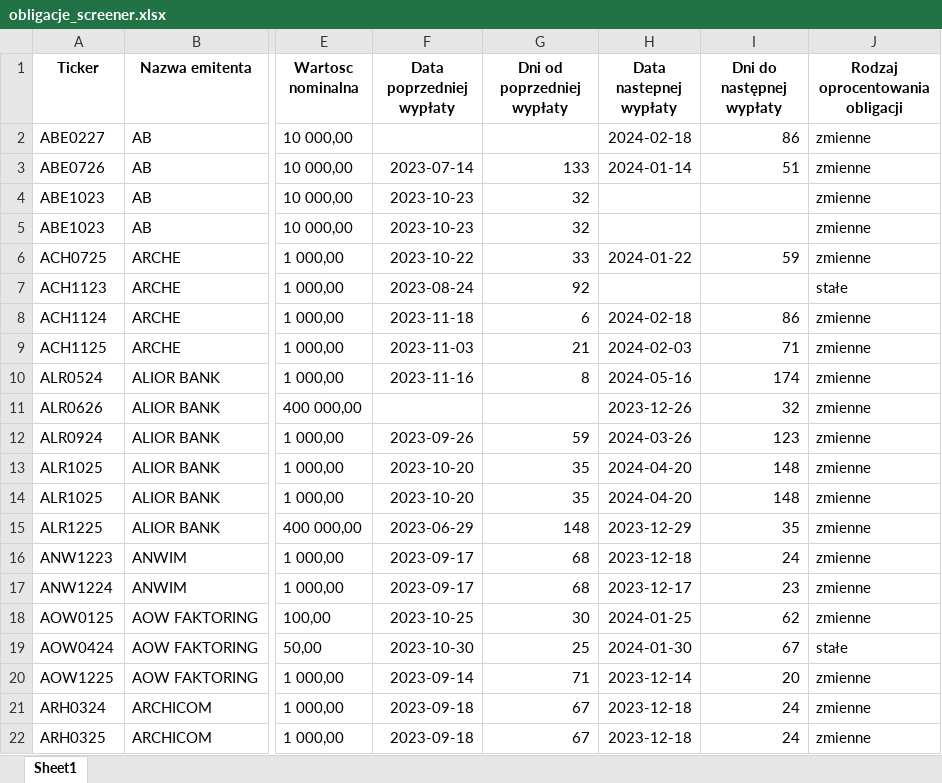
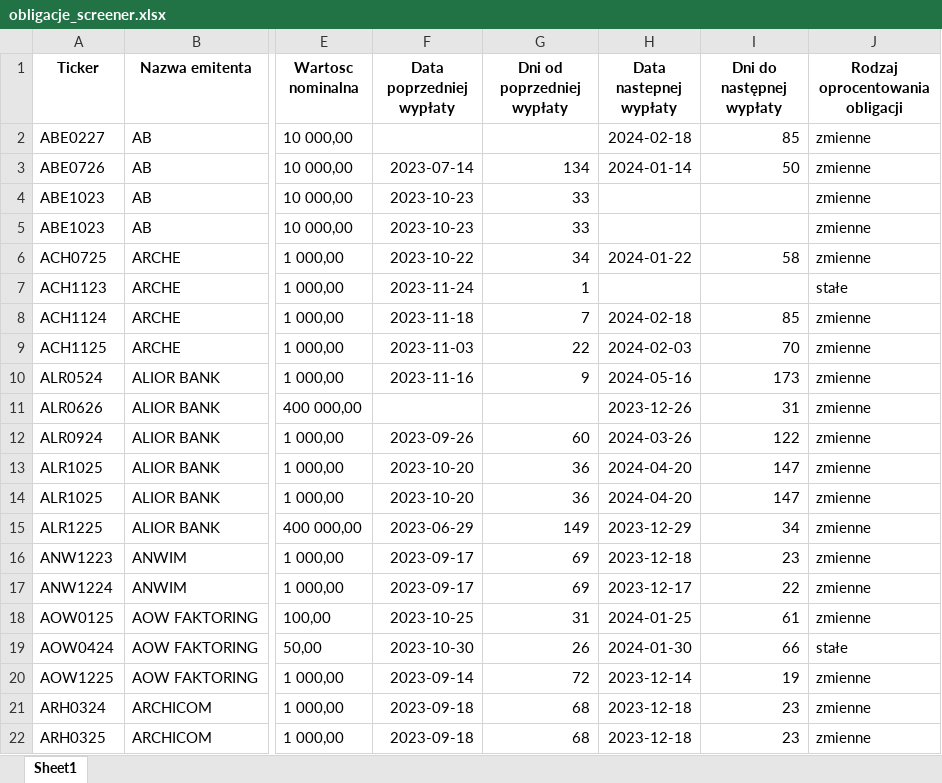
Before and after one commit to MMikolaj/BSSC, an Excel workbook: Data/obligacje_screener.xlsx, sheet Sheet1, drawn as a sheet; only a part is shown, gaps mark what is left out; values as stored, in another font and other column widths than the file's, no borders; the diff covers the shown part only; the diff names each change by its address in the sheet, - before the commit and + after, or states it on an @@ line.

```diff
--- a/Data/obligacje_screener.xlsx (sheet Sheet1)
+++ b/Data/obligacje_screener.xlsx (sheet Sheet1)
-I2 (Dni do następnej wypłaty): 86
+I2 (Dni do następnej wypłaty): 85
-G3 (Dni od poprzedniej wypłaty): 133
+G3 (Dni od poprzedniej wypłaty): 134
-I3 (Dni do następnej wypłaty): 51
+I3 (Dni do następnej wypłaty): 50
-G4:G5 (Dni od poprzedniej wypłaty): 32
+G4:G5 (Dni od poprzedniej wypłaty): 33
-G6 (Dni od poprzedniej wypłaty): 33
+G6 (Dni od poprzedniej wypłaty): 34
-I6 (Dni do następnej wypłaty): 59
+I6 (Dni do następnej wypłaty): 58
-F7 (Data poprzedniej wypłaty): 2023-08-24
+F7 (Data poprzedniej wypłaty): 2023-11-24
-G7 (Dni od poprzedniej wypłaty): 92
+G7 (Dni od poprzedniej wypłaty): 1
-G8 (Dni od poprzedniej wypłaty): 6
+G8 (Dni od poprzedniej wypłaty): 7
-I8 (Dni do następnej wypłaty): 86
+I8 (Dni do następnej wypłaty): 85
-G9 (Dni od poprzedniej wypłaty): 21
+G9 (Dni od poprzedniej wypłaty): 22
-I9 (Dni do następnej wypłaty): 71
+I9 (Dni do następnej wypłaty): 70
-G10 (Dni od poprzedniej wypłaty): 8
+G10 (Dni od poprzedniej wypłaty): 9
-I10 (Dni do następnej wypłaty): 174
+I10 (Dni do następnej wypłaty): 173
-I11 (Dni do następnej wypłaty): 32
+I11 (Dni do następnej wypłaty): 31
-G12 (Dni od poprzedniej wypłaty): 59
+G12 (Dni od poprzedniej wypłaty): 60
-I12 (Dni do następnej wypłaty): 123
+I12 (Dni do następnej wypłaty): 122
-G13:G14 (Dni od poprzedniej wypłaty): 35
+G13:G14 (Dni od poprzedniej wypłaty): 36
-I13:I14 (Dni do następnej wypłaty): 148
+I13:I14 (Dni do następnej wypłaty): 147
-G15 (Dni od poprzedniej wypłaty): 148
+G15 (Dni od poprzedniej wypłaty): 149
-I15 (Dni do następnej wypłaty): 35
+I15 (Dni do następnej wypłaty): 34
-G16:G17 (Dni od poprzedniej wypłaty): 68
+G16:G17 (Dni od poprzedniej wypłaty): 69
-I16 (Dni do następnej wypłaty): 24
+I16 (Dni do następnej wypłaty): 23
-I17 (Dni do następnej wypłaty): 23
+I17 (Dni do następnej wypłaty): 22
-G18 (Dni od poprzedniej wypłaty): 30
+G18 (Dni od poprzedniej wypłaty): 31
-I18 (Dni do następnej wypłaty): 62
+I18 (Dni do następnej wypłaty): 61
-G19 (Dni od poprzedniej wypłaty): 25
+G19 (Dni od poprzedniej wypłaty): 26
-I19 (Dni do następnej wypłaty): 67
+I19 (Dni do następnej wypłaty): 66
-G20 (Dni od poprzedniej wypłaty): 71
+G20 (Dni od poprzedniej wypłaty): 72
-I20 (Dni do następnej wypłaty): 20
+I20 (Dni do następnej wypłaty): 19
-G21:G22 (Dni od poprzedniej wypłaty): 67
+G21:G22 (Dni od poprzedniej wypłaty): 68
-I21:I22 (Dni do następnej wypłaty): 24
+I21:I22 (Dni do następnej wypłaty): 23
```
Also changed, not shown: 461 edited cells elsewhere in this sheet, 1 other file.
